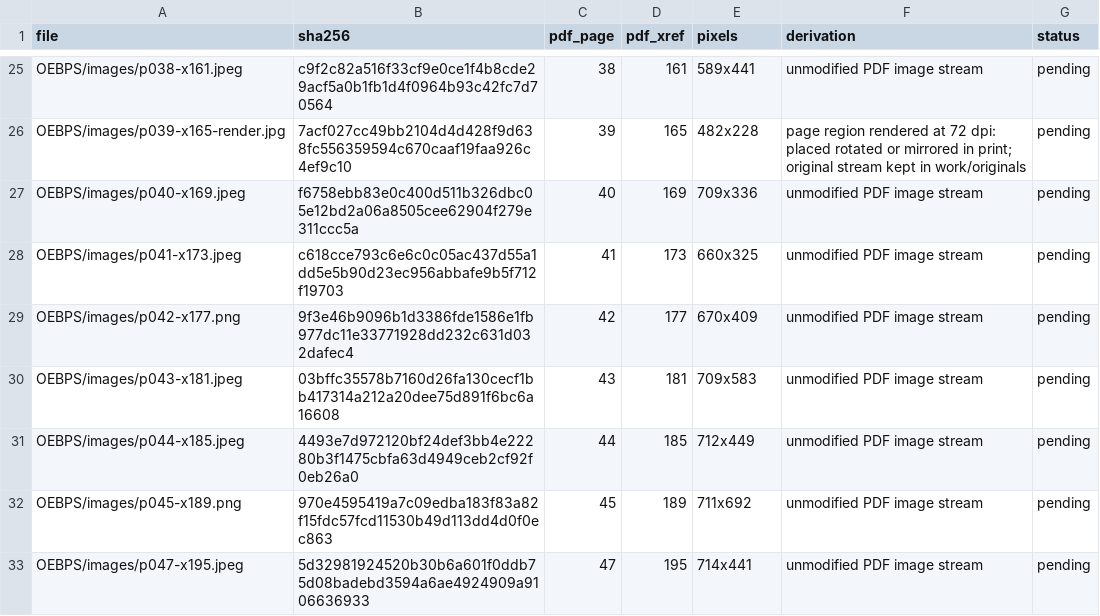
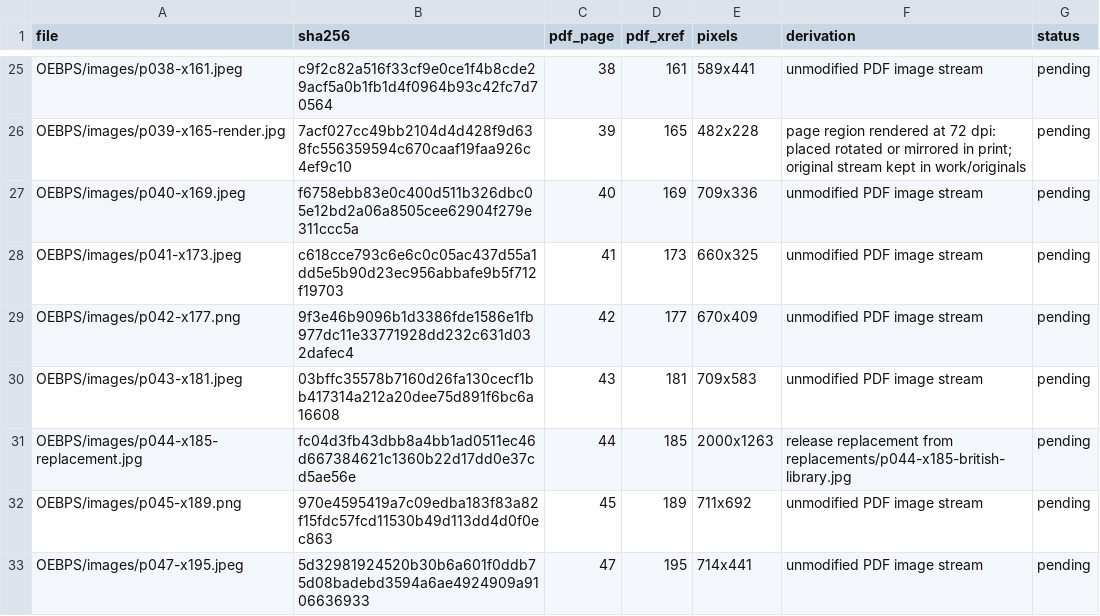
Before and after one commit to Yarden-zamir/epub-web-edition, a CSV file: books/eli-raz/inventory-release/assets.csv, drawn as a sheet; only a part is shown, gaps mark what is left out.

```diff
--- a/books/eli-raz/inventory-release/assets.csv
+++ b/books/eli-raz/inventory-release/assets.csv
@@ -30,3 +30,3 @@ OEBPS/images/p042-x177.png,9f3e46b9096b1d3386fde1586e1fb977dc11e33771928dd232c63
 OEBPS/images/p043-x181.jpeg,03bffc35578b7160d26fa130cecf1bb417314a212a20dee75d891f6bc6a16608,43,181,709x583,unmodified PDF image stream,pending
-OEBPS/images/p044-x185.jpeg,4493e7d972120bf24def3bb4e22280b3f1475cbfa63d4949ceb2cf92f0eb26a0,44,185,712x449,unmodified PDF image stream,pending
+OEBPS/images/p044-x185-replacement.jpg,fc04d3fb43dbb8a4bb1ad0511ec46d667384621c1360b22d17dd0e37cd5ae56e,44,185,2000x1263,release replacement from replacements/p044-x185-british-library.jpg,pending
 OEBPS/images/p045-x189.png,970e4595419a7c09edba183f83a82f15fdc57fcd11530b49d113dd4d0f0ec863,45,189,711x692,unmodified PDF image stream,pending
```
Also changed, not shown: books/eli-raz/inventory-release/figures.csv, books/eli-raz/inventory-release/issues.csv, 5 other files.
